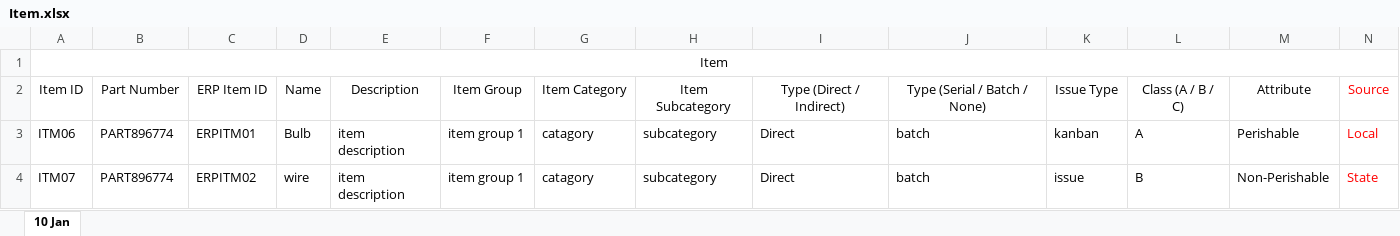
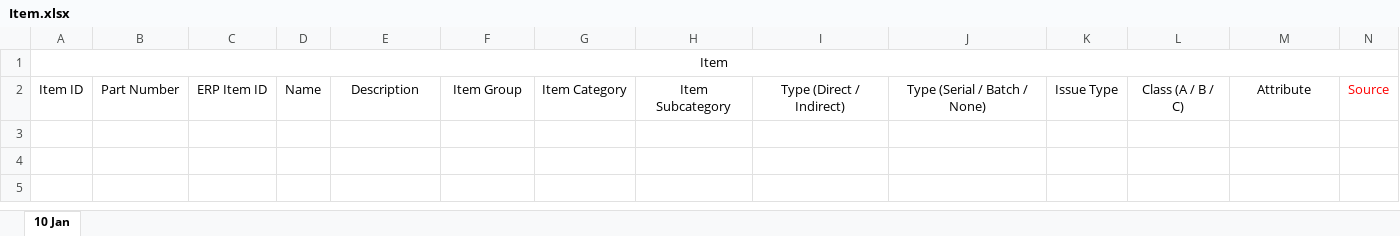
Before and after one commit to barmate23/Configuration-Service, an Excel workbook: src/main/resources/Item.xlsx, sheet 10 Jan, drawn as a sheet; only a part is shown; values as stored, in another font and other column widths than the file's, no borders; rows hold the shown columns only; the diff names each change by its address in the sheet, - before the commit and + after, or states it on an @@ line.

```diff
--- a/src/main/resources/Item.xlsx (sheet 10 Jan)
+++ b/src/main/resources/Item.xlsx (sheet 10 Jan)
-row 3: ITM06 | PART896774 | ERPITM01 | Bulb | item description | item group 1 | catagory | subcategory | Direct | batch | kanban | A | Perishable | Local
-row 4: ITM07 | PART896774 | ERPITM02 | wire | item description | item group 1 | catagory | subcategory | Direct | batch | issue | B | Non-Perishable | State
```
Also changed, not shown: src/main/resources/Dock.xlsx, src/main/resources/Supplier.xlsx, 2 other files.
